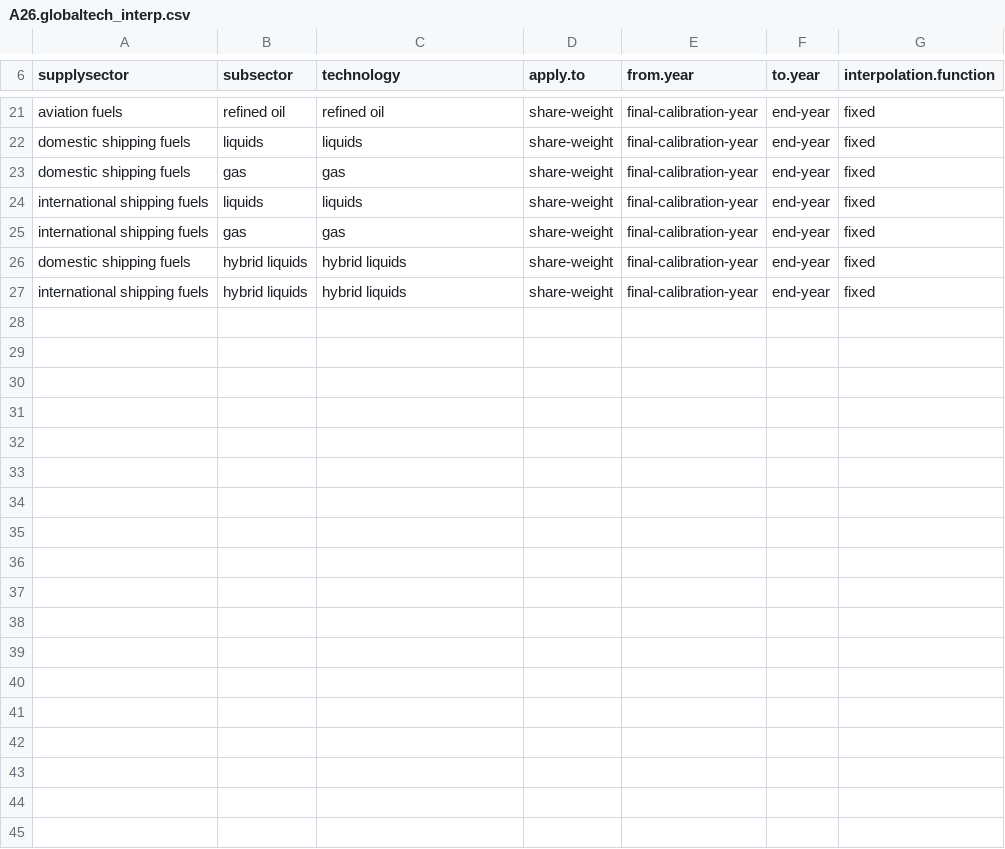
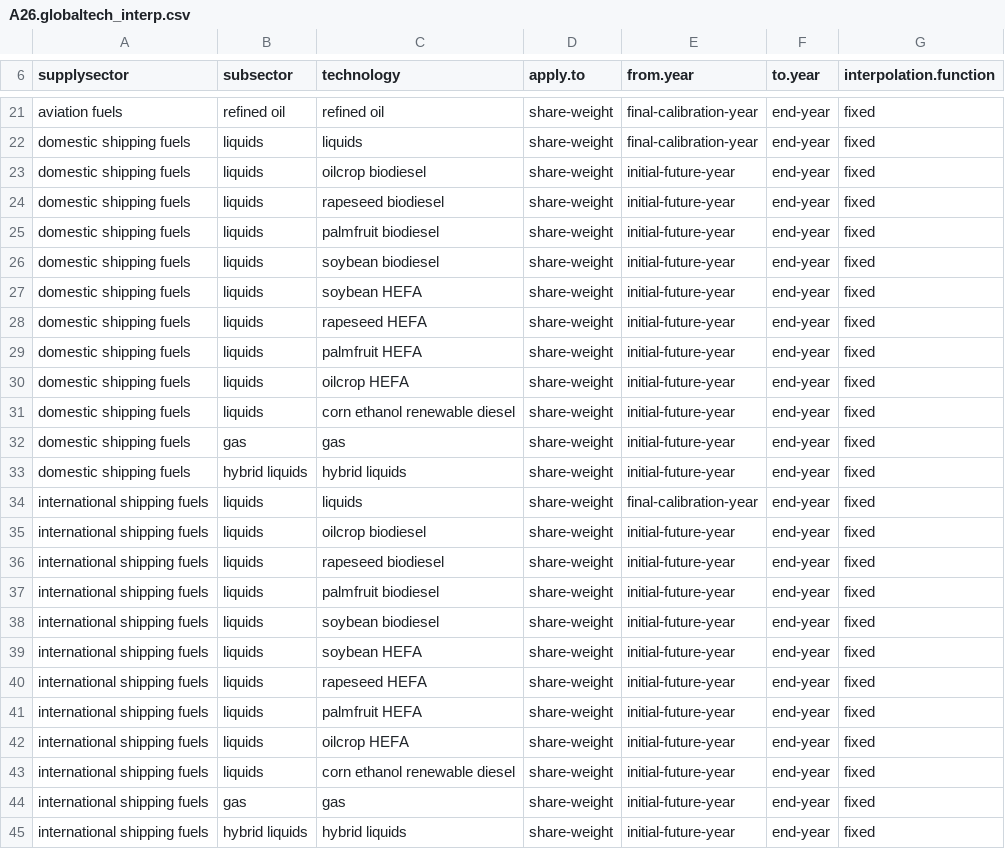
Before and after one commit to JGCRI/GCAM_jet_fuels_BETO, a CSV file: input/gcamdata/inst/extdata/energy/A26.globaltech_interp.csv, drawn as a sheet; only a part is shown, gaps mark what is left out.

Commit message:
adding biodiesel and renewable diesel marine pathways

```diff
--- a/input/gcamdata/inst/extdata/energy/A26.globaltech_interp.csv
+++ b/input/gcamdata/inst/extdata/energy/A26.globaltech_interp.csv
@@ -22,6 +22,24 @@ aviation fuels,refined oil,refined oil,share-weight,final-calibration-year,end-y
 domestic shipping fuels,liquids,liquids,share-weight,final-calibration-year,end-year,fixed
-domestic shipping fuels,gas,gas,share-weight,final-calibration-year,end-year,fixed
+domestic shipping fuels,liquids,oilcrop biodiesel,share-weight,initial-future-year,end-year,fixed
+domestic shipping fuels,liquids,rapeseed biodiesel,share-weight,initial-future-year,end-year,fixed
+domestic shipping fuels,liquids,palmfruit biodiesel,share-weight,initial-future-year,end-year,fixed
+domestic shipping fuels,liquids,soybean biodiesel,share-weight,initial-future-year,end-year,fixed
+domestic shipping fuels,liquids,soybean HEFA,share-weight,initial-future-year,end-year,fixed
+domestic shipping fuels,liquids,rapeseed HEFA,share-weight,initial-future-year,end-year,fixed
+domestic shipping fuels,liquids,palmfruit HEFA,share-weight,initial-future-year,end-year,fixed
+domestic shipping fuels,liquids,oilcrop HEFA,share-weight,initial-future-year,end-year,fixed
+domestic shipping fuels,liquids,corn ethanol renewable diesel,share-weight,initial-future-year,end-year,fixed
+domestic shipping fuels,gas,gas,share-weight,initial-future-year,end-year,fixed
+domestic shipping fuels,hybrid liquids,hybrid liquids,share-weight,initial-future-year,end-year,fixed
 international shipping fuels,liquids,liquids,share-weight,final-calibration-year,end-year,fixed
-international shipping fuels,gas,gas,share-weight,final-calibration-year,end-year,fixed
-domestic shipping fuels,hybrid liquids,hybrid liquids,share-weight,final-calibration-year,end-year,fixed
-international shipping fuels,hybrid liquids,hybrid liquids,share-weight,final-calibration-year,end-year,fixed
+international shipping fuels,liquids,oilcrop biodiesel,share-weight,initial-future-year,end-year,fixed
+international shipping fuels,liquids,rapeseed biodiesel,share-weight,initial-future-year,end-year,fixed
+international shipping fuels,liquids,palmfruit biodiesel,share-weight,initial-future-year,end-year,fixed
+international shipping fuels,liquids,soybean biodiesel,share-weight,initial-future-year,end-year,fixed
+international shipping fuels,liquids,soybean HEFA,share-weight,initial-future-year,end-year,fixed
+international shipping fuels,liquids,rapeseed HEFA,share-weight,initial-future-year,end-year,fixed
+international shipping fuels,liquids,palmfruit HEFA,share-weight,initial-future-year,end-year,fixed
+international shipping fuels,liquids,oilcrop HEFA,share-weight,initial-future-year,end-year,fixed
+international shipping fuels,liquids,corn ethanol renewable diesel,share-weight,initial-future-year,end-year,fixed
+international shipping fuels,gas,gas,share-weight,initial-future-year,end-year,fixed
+international shipping fuels,hybrid liquids,hybrid liquids,share-weight,initial-future-year,end-year,fixed
```
Also changed, not shown: input/gcamdata/inst/extdata/energy/A26.globaltech_cost.csv, input/gcamdata/inst/extdata/energy/A26.globaltech_eff.csv, 3 other files.
